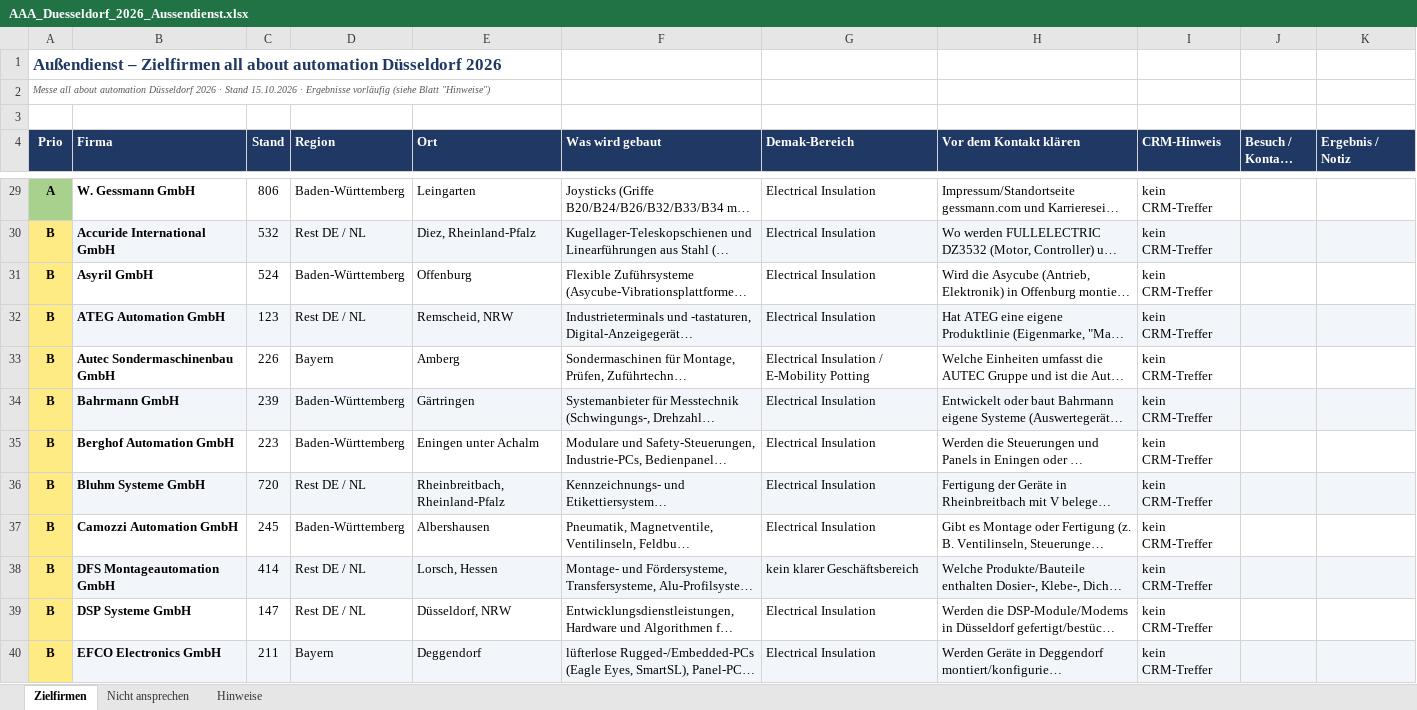
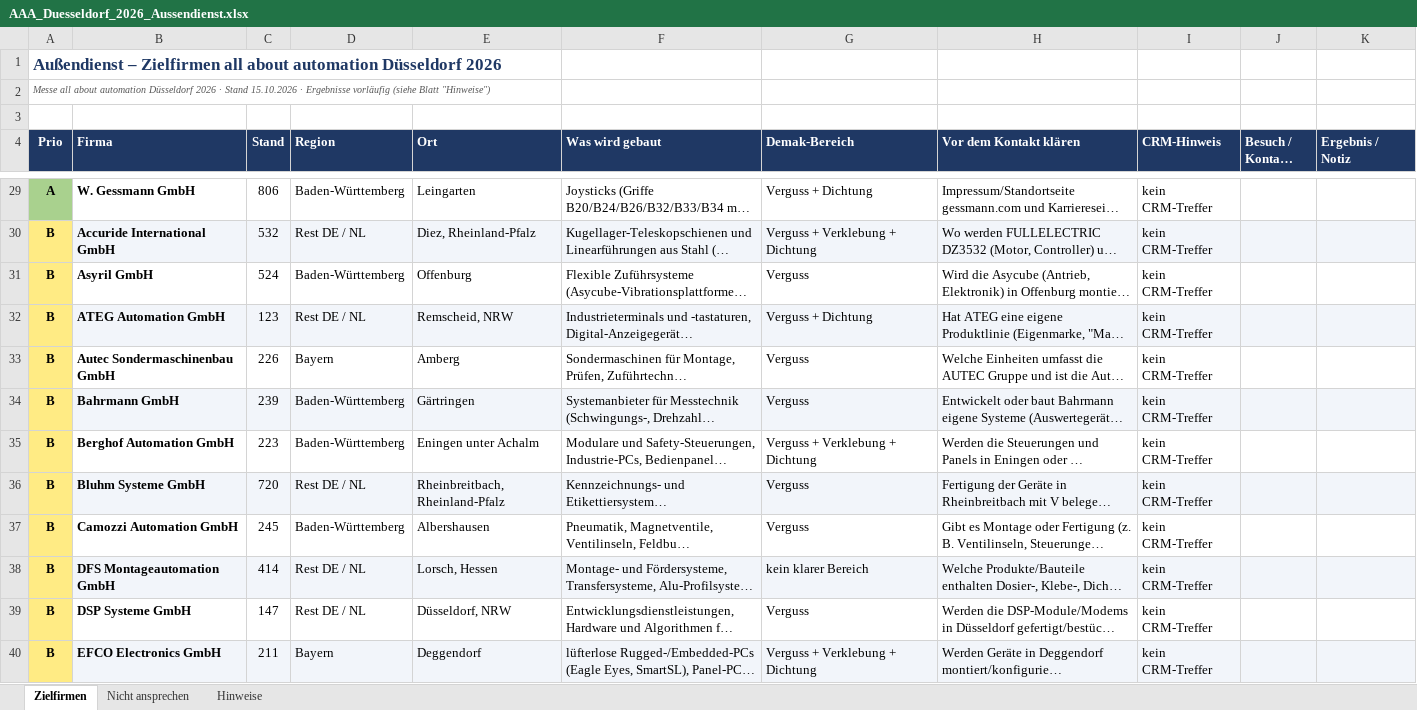
Before and after one commit to jeremygensch-svg/Sales-Team-Germany, an Excel workbook: aussendienst/AAA_Duesseldorf_2026_Aussendienst.xlsx, sheet Zielfirmen, drawn as a sheet; only a part is shown, gaps mark what is left out; long unchanged cells end in …; values as stored, in another font and other column widths than the file's, no borders; the diff covers the shown part only; the diff names each change by its address in the sheet, - before the commit and + after, or states it on an @@ line.

```diff
--- a/aussendienst/AAA_Duesseldorf_2026_Aussendienst.xlsx (sheet Zielfirmen)
+++ b/aussendienst/AAA_Duesseldorf_2026_Aussendienst.xlsx (sheet Zielfirmen)
-G29 (Demak-Bereich): Electrical Insulation
+G29 (Demak-Bereich): Verguss + Dichtung
-G30 (Demak-Bereich): Electrical Insulation
+G30 (Demak-Bereich): Verguss + Verklebung + Dichtung
-G31 (Demak-Bereich): Electrical Insulation
+G31 (Demak-Bereich): Verguss
-G32 (Demak-Bereich): Electrical Insulation
+G32 (Demak-Bereich): Verguss + Dichtung
-G33 (Demak-Bereich): Electrical Insulation / E-Mobility Potting
+G33 (Demak-Bereich): Verguss
-G34 (Demak-Bereich): Electrical Insulation
+G34 (Demak-Bereich): Verguss
-G35 (Demak-Bereich): Electrical Insulation
+G35 (Demak-Bereich): Verguss + Verklebung + Dichtung
-G36:G37 (Demak-Bereich): Electrical Insulation
+G36:G37 (Demak-Bereich): Verguss
-G38 (Demak-Bereich): kein klarer Geschäftsbereich
+G38 (Demak-Bereich): kein klarer Bereich
-G39 (Demak-Bereich): Electrical Insulation
+G39 (Demak-Bereich): Verguss
-G40 (Demak-Bereich): Electrical Insulation
+G40 (Demak-Bereich): Verguss + Verklebung + Dichtung
```
Also changed, not shown: 104 edited cells elsewhere in this sheet, sheet Hinweise, sheet Nicht ansprechen, aaa_Aussteller_Ampel.xlsx.
